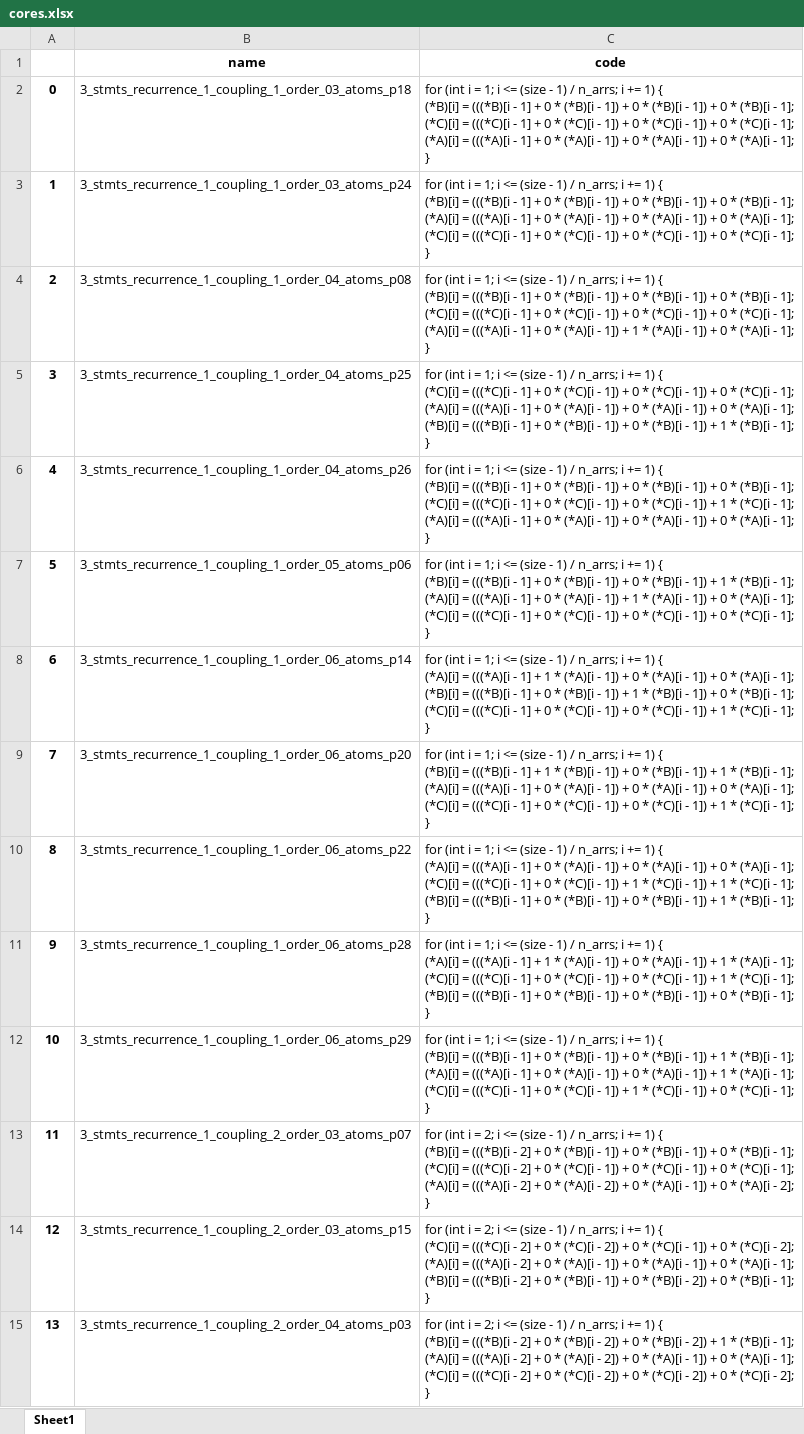
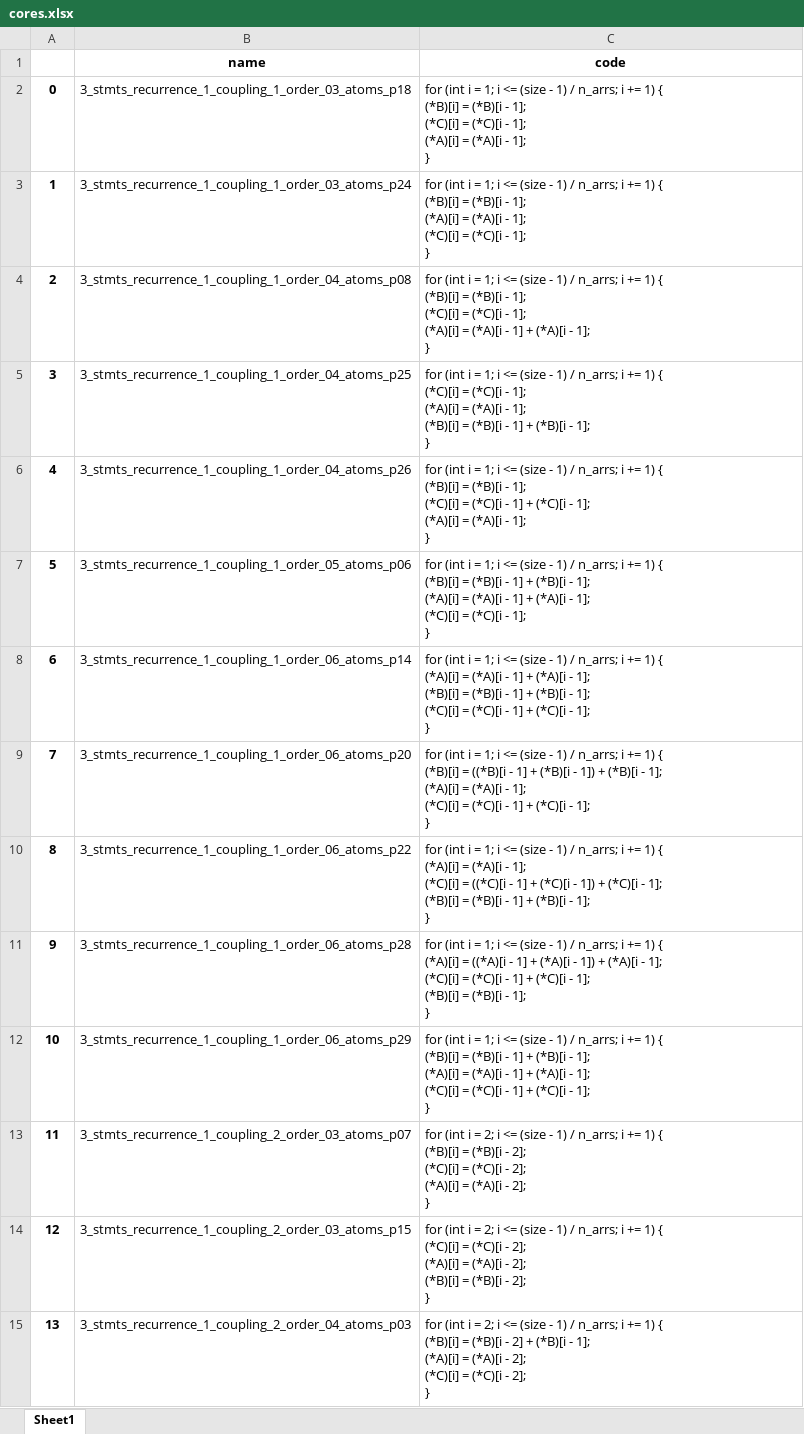
Before and after one commit to amchiclet/compiler-evaluation-experiments, an Excel workbook: LoopGen/recurrence-coupled-low-fullness-20220905/cores.xlsx, sheet Sheet1, drawn as a sheet; only a part is shown; values as stored, in another font and other column widths than the file's, no borders; ↵ is a line break in a cell; the diff covers the shown part only; the diff names each change by its address in the sheet, - before the commit and + after, or states it on an @@ line.

Commit message:
Clean up 0s and 1s for generated code for recurrence coupled low fullness 20220905

```diff
--- a/LoopGen/recurrence-coupled-low-fullness-20220905/cores.xlsx (sheet Sheet1)
+++ b/LoopGen/recurrence-coupled-low-fullness-20220905/cores.xlsx (sheet Sheet1)
-C2 (code): …(*B)[i] = (((*B)[i - 1] + 0 * (*B)[i - 1]) + 0 * (*B)[i - 1]) + 0 * (*B)[i - 1]; ↵ (*C)[i] = (((*C)[i - 1] + 0 * (*C)[i - 1]) + 0 * (*C)[i - 1]) + 0 * (*C)[i - 1]; ↵ (*A)[i] = (((*A)[i - 1] + 0 * (*A)[i - 1]) + 0 * (*A)[i - 1]) + 0 * (*A)[i -…
+C2 (code): …(*B)[i] = (*B)[i - 1]; ↵ (*C)[i] = (*C)[i - 1]; ↵ (*A)[i] = (*A)[i -…
-C3 (code): …(*B)[i] = (((*B)[i - 1] + 0 * (*B)[i - 1]) + 0 * (*B)[i - 1]) + 0 * (*B)[i - 1]; ↵ (*A)[i] = (((*A)[i - 1] + 0 * (*A)[i - 1]) + 0 * (*A)[i - 1]) + 0 * (*A)[i - 1]; ↵ (*C)[i] = (((*C)[i - 1] + 0 * (*C)[i - 1]) + 0 * (*C)[i - 1]) + 0 * (*C)[i -…
+C3 (code): …(*B)[i] = (*B)[i - 1]; ↵ (*A)[i] = (*A)[i - 1]; ↵ (*C)[i] = (*C)[i -…
-C4 (code): …(*B)[i] = (((*B)[i - 1] + 0 * (*B)[i - 1]) + 0 * (*B)[i - 1]) + 0 * (*B)[i - 1]; ↵ (*C)[i] = (((*C)[i - 1] + 0 * (*C)[i - 1]) + 0 * (*C)[i - 1]) + 0 * (*C)[i - 1]; ↵ (*A)[i] = (((*A)[i - 1] + 0 * (*A)[i - 1]) + 1 * (*A)[i - 1]) + 0 * (*A)[i -…
+C4 (code): …(*B)[i] = (*B)[i - 1]; ↵ (*C)[i] = (*C)[i - 1]; ↵ (*A)[i] = (*A)[i - 1] + (*A)[i -…
-C5 (code): …(*C)[i] = (((*C)[i - 1] + 0 * (*C)[i - 1]) + 0 * (*C)[i - 1]) + 0 * (*C)[i - 1]; ↵ (*A)[i] = (((*A)[i - 1] + 0 * (*A)[i - 1]) + 0 * (*A)[i - 1]) + 0 * (*A)[i - 1]; ↵ (*B)[i] = (((*B)[i - 1] + 0 * (*B)[i - 1]) + 0 * (*B)[i - 1]) + 1 * (*B)[i -…
+C5 (code): …(*C)[i] = (*C)[i - 1]; ↵ (*A)[i] = (*A)[i - 1]; ↵ (*B)[i] = (*B)[i - 1] + (*B)[i -…
-C6 (code): …(*B)[i] = (((*B)[i - 1] + 0 * (*B)[i - 1]) + 0 * (*B)[i - 1]) + 0 * (*B)[i - 1]; ↵ (*C)[i] = (((*C)[i - 1] + 0 * (*C)[i - 1]) + 0 * (*C)[i - 1]) + 1 * (*C)[i - 1]; ↵ (*A)[i] = (((*A)[i - 1] + 0 * (*A)[i - 1]) + 0 * (*A)[i - 1]) + 0 * (*A)[i -…
+C6 (code): …(*B)[i] = (*B)[i - 1]; ↵ (*C)[i] = (*C)[i - 1] + (*C)[i - 1]; ↵ (*A)[i] = (*A)[i -…
-C7 (code): …(*B)[i] = (((*B)[i - 1] + 0 * (*B)[i - 1]) + 0 * (*B)[i - 1]) + 1 * (*B)[i - 1]; ↵ (*A)[i] = (((*A)[i - 1] + 0 * (*A)[i - 1]) + 1 * (*A)[i - 1]) + 0 * (*A)[i - 1]; ↵ (*C)[i] = (((*C)[i - 1] + 0 * (*C)[i - 1]) + 0 * (*C)[i - 1]) + 0 * (*C)[i -…
+C7 (code): …(*B)[i] = (*B)[i - 1] + (*B)[i - 1]; ↵ (*A)[i] = (*A)[i - 1] + (*A)[i - 1]; ↵ (*C)[i] = (*C)[i -…
-C8 (code): …(*A)[i] = (((*A)[i - 1] + 1 * (*A)[i - 1]) + 0 * (*A)[i - 1]) + 0 * (*A)[i - 1]; ↵ (*B)[i] = (((*B)[i - 1] + 0 * (*B)[i - 1]) + 1 * (*B)[i - 1]) + 0 * (*B)[i - 1]; ↵ (*C)[i] = (((*C)[i - 1] + 0 * (*C)[i - 1]) + 0 * (*C)[i - 1]) + 1 * (*C)[i -…
+C8 (code): …(*A)[i] = (*A)[i - 1] + (*A)[i - 1]; ↵ (*B)[i] = (*B)[i - 1] + (*B)[i - 1]; ↵ (*C)[i] = (*C)[i - 1] + (*C)[i -…
-C9 (code): …(*B)[i] = (((*B)[i - 1] + 1 * (*B)[i - 1]) + 0 * (*B)[i - 1]) + 1 * (*B)[i - 1]; ↵ (*A)[i] = (((*A)[i - 1] + 0 * (*A)[i - 1]) + 0 * (*A)[i - 1]) + 0 * (*A)[i - 1]; ↵ (*C)[i] = (((*C)[i - 1] + 0 * (*C)[i - 1]) + 0 * (*C)[i - 1]) + 1 * (*C)[i -…
+C9 (code): …(*B)[i] = ((*B)[i - 1] + (*B)[i - 1]) + (*B)[i - 1]; ↵ (*A)[i] = (*A)[i - 1]; ↵ (*C)[i] = (*C)[i - 1] + (*C)[i -…
-C10 (code): …(*A)[i] = (((*A)[i - 1] + 0 * (*A)[i - 1]) + 0 * (*A)[i - 1]) + 0 * (*A)[i - 1]; ↵ (*C)[i] = (((*C)[i - 1] + 0 * (*C)[i - 1]) + 1 * (*C)[i - 1]) + 1 * (*C)[i - 1]; ↵ (*B)[i] = (((*B)[i - 1] + 0 * (*B)[i - 1]) + 0 * (*B)[i - 1]) + 1 * (*B)[i -…
+C10 (code): …(*A)[i] = (*A)[i - 1]; ↵ (*C)[i] = ((*C)[i - 1] + (*C)[i - 1]) + (*C)[i - 1]; ↵ (*B)[i] = (*B)[i - 1] + (*B)[i -…
-C11 (code): …(*A)[i] = (((*A)[i - 1] + 1 * (*A)[i - 1]) + 0 * (*A)[i - 1]) + 1 * (*A)[i - 1]; ↵ (*C)[i] = (((*C)[i - 1] + 0 * (*C)[i - 1]) + 0 * (*C)[i - 1]) + 1 * (*C)[i - 1]; ↵ (*B)[i] = (((*B)[i - 1] + 0 * (*B)[i - 1]) + 0 * (*B)[i - 1]) + 0 * (*B)[i -…
+C11 (code): …(*A)[i] = ((*A)[i - 1] + (*A)[i - 1]) + (*A)[i - 1]; ↵ (*C)[i] = (*C)[i - 1] + (*C)[i - 1]; ↵ (*B)[i] = (*B)[i -…
-C12 (code): …(*B)[i] = (((*B)[i - 1] + 0 * (*B)[i - 1]) + 0 * (*B)[i - 1]) + 1 * (*B)[i - 1]; ↵ (*A)[i] = (((*A)[i - 1] + 0 * (*A)[i - 1]) + 0 * (*A)[i - 1]) + 1 * (*A)[i - 1]; ↵ (*C)[i] = (((*C)[i - 1] + 0 * (*C)[i - 1]) + 1 * (*C)[i - 1]) + 0 * (*C)[i -…
+C12 (code): …(*B)[i] = (*B)[i - 1] + (*B)[i - 1]; ↵ (*A)[i] = (*A)[i - 1] + (*A)[i - 1]; ↵ (*C)[i] = (*C)[i - 1] + (*C)[i -…
-C13 (code): …(*B)[i] = (((*B)[i - 2] + 0 * (*B)[i - 1]) + 0 * (*B)[i - 1]) + 0 * (*B)[i - 1]; ↵ (*C)[i] = (((*C)[i - 2] + 0 * (*C)[i - 1]) + 0 * (*C)[i - 1]) + 0 * (*C)[i - 1]; ↵ (*A)[i] = (((*A)[i - 2] + 0 * (*A)[i - 2]) + 0 * (*A)[i - 1]) + 0 * (*A)[i -…
+C13 (code): …(*B)[i] = (*B)[i - 2]; ↵ (*C)[i] = (*C)[i - 2]; ↵ (*A)[i] = (*A)[i -…
-C14 (code): …(*C)[i] = (((*C)[i - 2] + 0 * (*C)[i - 2]) + 0 * (*C)[i - 1]) + 0 * (*C)[i - 2]; ↵ (*A)[i] = (((*A)[i - 2] + 0 * (*A)[i - 1]) + 0 * (*A)[i - 1]) + 0 * (*A)[i - 1]; ↵ (*B)[i] = (((*B)[i - 2] + 0 * (*B)[i - 1]) + 0 * (*B)[i - 2]) + 0 * (*B)[i - 1]; ↵ }
+C14 (code): …(*C)[i] = (*C)[i - 2]; ↵ (*A)[i] = (*A)[i - 2]; ↵ (*B)[i] = (*B)[i - 2]; ↵ }
-C15 (code): …(*B)[i] = (((*B)[i - 2] + 0 * (*B)[i - 2]) + 0 * (*B)[i - 2]) + 1 * (*B)[i - 1]; ↵ (*A)[i] = (((*A)[i - 2] + 0 * (*A)[i - 2]) + 0 * (*A)[i - 1]) + 0 * (*A)[i - 1]; ↵ (*C)[i] = (((*C)[i - 2] + 0 * (*C)[i - 2]) + 0 * (*C)[i - 2]) + 0 * (*C)[i -…
+C15 (code): …(*B)[i] = (*B)[i - 2] + (*B)[i - 1]; ↵ (*A)[i] = (*A)[i - 2]; ↵ (*C)[i] = (*C)[i -…
```
Also changed, not shown: 44 edited cells elsewhere in this sheet, 59 other files.
